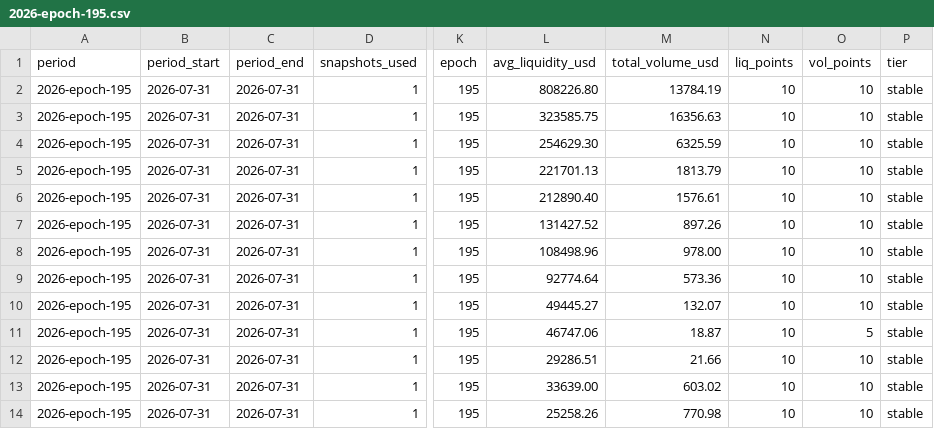
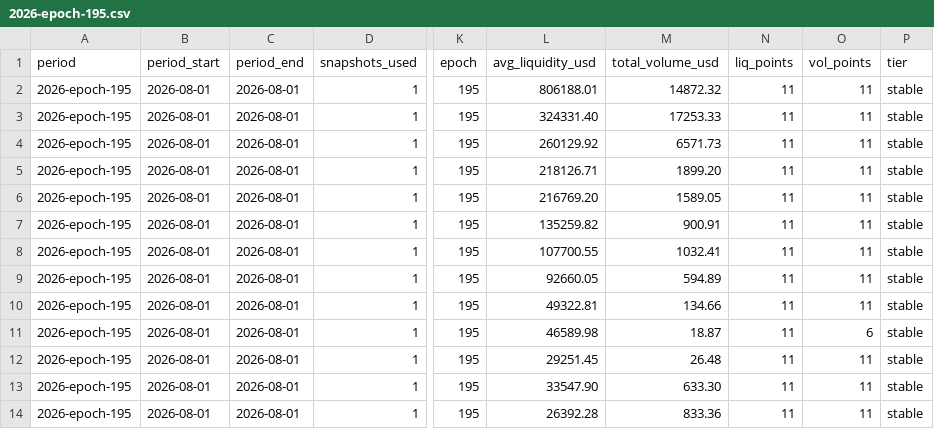
Before and after one commit to defipatriot/astroport-pool-data_2026, a CSV file: data/weekly-avg/2026-epoch-195.csv, drawn as a sheet; only a part is shown, gaps mark what is left out; the diff covers the shown part only; the diff names each change by its address in the sheet, - before the commit and + after, or states it on an @@ line.

```diff
--- a/data/weekly-avg/2026-epoch-195.csv
+++ b/data/weekly-avg/2026-epoch-195.csv
-B2:B14 (period_start): 2026-07-31
+B2:B14 (period_start): 2026-08-01
-C2:C14 (period_end): 2026-07-31
+C2:C14 (period_end): 2026-08-01
-L2 (avg_liquidity_usd): 808226.80
+L2 (avg_liquidity_usd): 806188.01
-M2 (total_volume_usd): 13784.19
+M2 (total_volume_usd): 14872.32
-N2:N14 (liq_points): 10
+N2:N14 (liq_points): 11
-O2:O10 (vol_points): 10
+O2:O10 (vol_points): 11
-L3 (avg_liquidity_usd): 323585.75
+L3 (avg_liquidity_usd): 324331.40
-M3 (total_volume_usd): 16356.63
+M3 (total_volume_usd): 17253.33
-L4 (avg_liquidity_usd): 254629.30
+L4 (avg_liquidity_usd): 260129.92
-M4 (total_volume_usd): 6325.59
+M4 (total_volume_usd): 6571.73
-L5 (avg_liquidity_usd): 221701.13
+L5 (avg_liquidity_usd): 218126.71
-M5 (total_volume_usd): 1813.79
+M5 (total_volume_usd): 1899.20
-L6 (avg_liquidity_usd): 212890.40
+L6 (avg_liquidity_usd): 216769.20
-M6 (total_volume_usd): 1576.61
+M6 (total_volume_usd): 1589.05
-L7 (avg_liquidity_usd): 131427.52
+L7 (avg_liquidity_usd): 135259.82
-M7 (total_volume_usd): 897.26
+M7 (total_volume_usd): 900.91
-L8 (avg_liquidity_usd): 108498.96
+L8 (avg_liquidity_usd): 107700.55
-M8 (total_volume_usd): 978.00
+M8 (total_volume_usd): 1032.41
-L9 (avg_liquidity_usd): 92774.64
+L9 (avg_liquidity_usd): 92660.05
-M9 (total_volume_usd): 573.36
+M9 (total_volume_usd): 594.89
-L10 (avg_liquidity_usd): 49445.27
+L10 (avg_liquidity_usd): 49322.81
-M10 (total_volume_usd): 132.07
+M10 (total_volume_usd): 134.66
-L11 (avg_liquidity_usd): 46747.06
+L11 (avg_liquidity_usd): 46589.98
-O11 (vol_points): 5
+O11 (vol_points): 6
-L12 (avg_liquidity_usd): 29286.51
+L12 (avg_liquidity_usd): 29251.45
-M12 (total_volume_usd): 21.66
+M12 (total_volume_usd): 26.48
-O12:O14 (vol_points): 10
+O12:O14 (vol_points): 11
-L13 (avg_liquidity_usd): 33639.00
+L13 (avg_liquidity_usd): 33547.90
-M13 (total_volume_usd): 603.02
+M13 (total_volume_usd): 633.30
-L14 (avg_liquidity_usd): 25258.26
+L14 (avg_liquidity_usd): 26392.28
-M14 (total_volume_usd): 770.98
+M14 (total_volume_usd): 833.36
```
Also changed, not shown: 91 edited cells elsewhere in this file.
